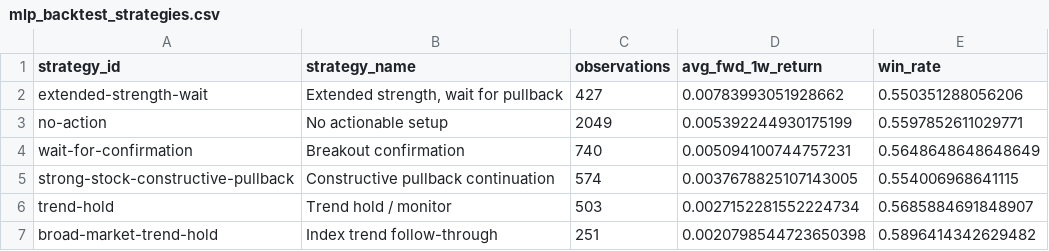
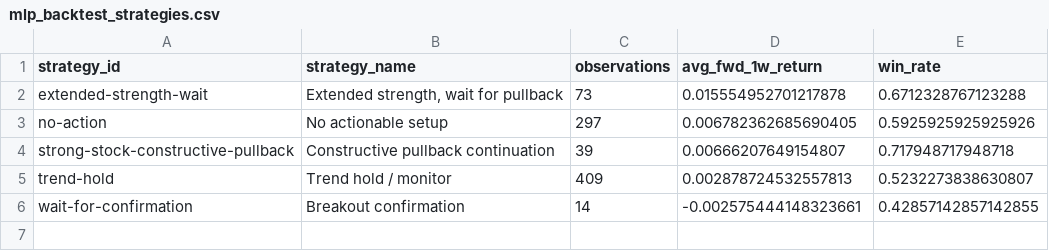
Before and after one commit to hrishi-tendulkar/trading-system, a CSV file: data/processed/phase2/mlp_backtest_strategies.csv, drawn as a sheet.

```diff
--- a/data/processed/phase2/mlp_backtest_strategies.csv
+++ b/data/processed/phase2/mlp_backtest_strategies.csv
@@ -1,7 +1,6 @@
 strategy_id,strategy_name,observations,avg_fwd_1w_return,win_rate
-extended-strength-wait,"Extended strength, wait for pullback",427,0.00783993051928662,0.550351288056206
-no-action,No actionable setup,2049,0.005392244930175199,0.5597852611029771
-wait-for-confirmation,Breakout confirmation,740,0.005094100744757231,0.5648648648648649
-strong-stock-constructive-pullback,Constructive pullback continuation,574,0.0037678825107143005,0.554006968641115
-trend-hold,Trend hold / monitor,503,0.0027152281552224734,0.5685884691848907
-broad-market-trend-hold,Index trend follow-through,251,0.0020798544723650398,0.5896414342629482
+extended-strength-wait,"Extended strength, wait for pullback",73,0.015554952701217878,0.6712328767123288
+no-action,No actionable setup,297,0.006782362685690405,0.5925925925925926
+strong-stock-constructive-pullback,Constructive pullback continuation,39,0.00666207649154807,0.717948717948718
+trend-hold,Trend hold / monitor,409,0.002878724532557813,0.5232273838630807
+wait-for-confirmation,Breakout confirmation,14,-0.002575444148323661,0.42857142857142855
```
Also changed, not shown: data/processed/phase2/mlp_backtest_actions.csv, data/raw/phase2/mlp_earnings_snapshot.csv, 26 other files.
